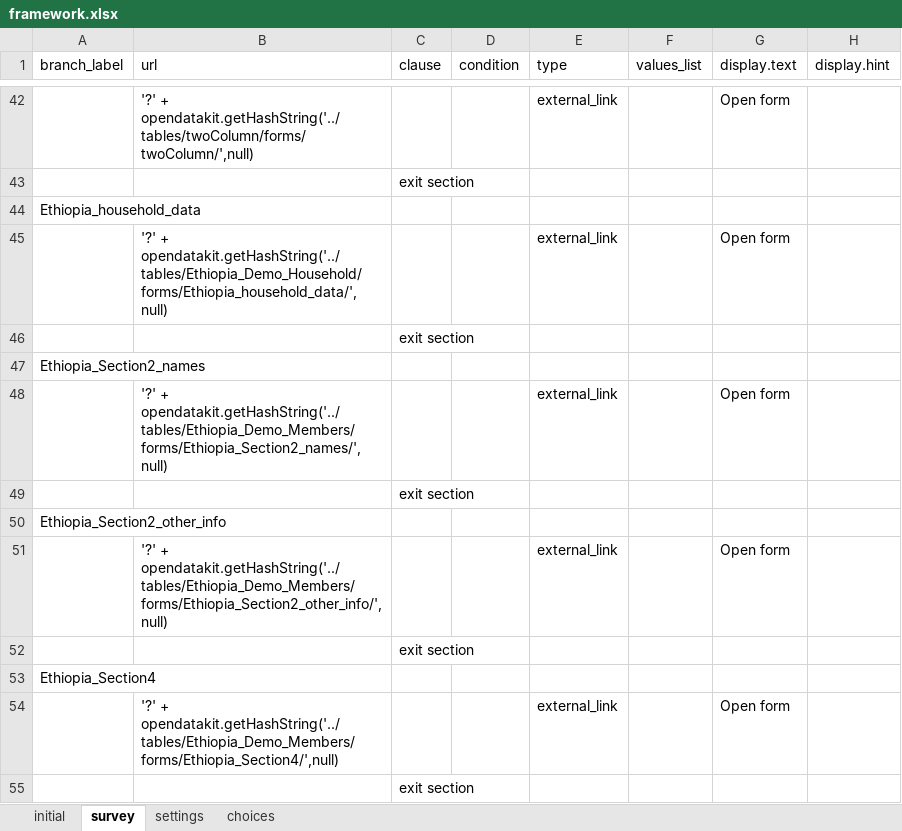
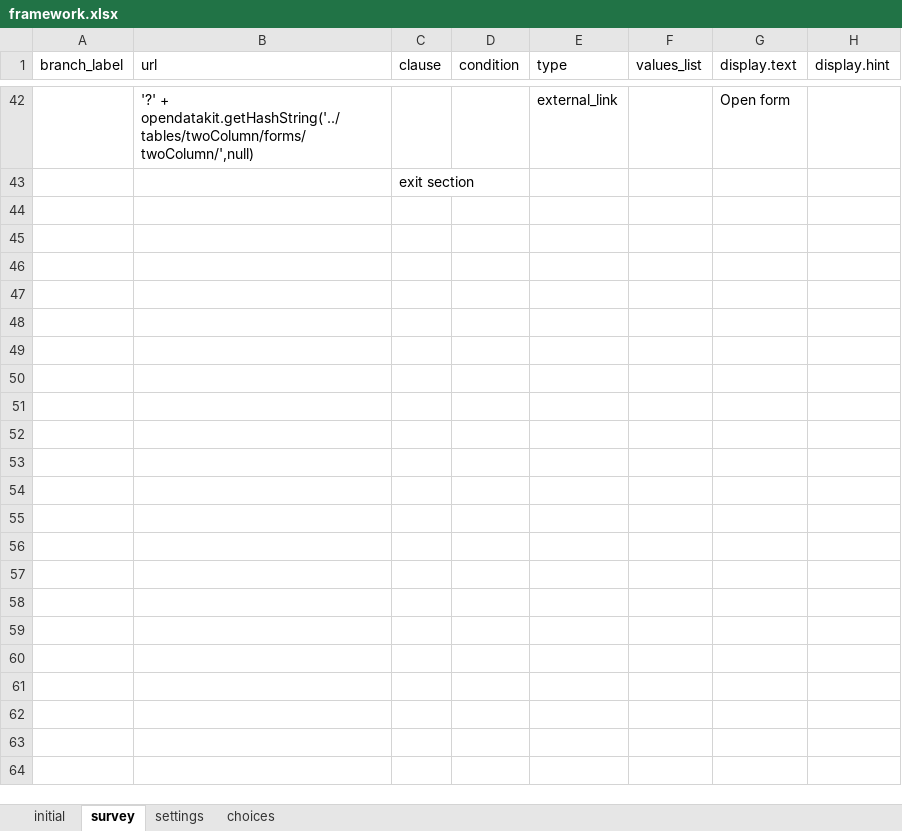
Before and after one commit to odk-x/app-designer, an Excel workbook: form-files/framework/framework.xlsx, sheet survey, drawn as a sheet; only a part is shown, gaps mark what is left out; values as stored, in another font and other column widths than the file's, no borders; the diff names each change by its address in the sheet, - before the commit and + after, or states it on an @@ line.

Commit message:
removed ethiopia demo forms

```diff
--- a/form-files/framework/framework.xlsx (sheet survey)
+++ b/form-files/framework/framework.xlsx (sheet survey)
-row 44: Ethiopia_household_data
-row 45:  | '?' + opendatakit.getHashString('../tables/Ethiopia_Demo_Household/forms/Ethiopia_household_data/',null) |  |  | external_link |  | Open form
-row 46:  |  | exit section
-row 47: Ethiopia_Section2_names
-row 48:  | '?' + opendatakit.getHashString('../tables/Ethiopia_Demo_Members/forms/Ethiopia_Section2_names/',null) |  |  | external_link |  | Open form
-row 49:  |  | exit section
-row 50: Ethiopia_Section2_other_info
-row 51:  | '?' + opendatakit.getHashString('../tables/Ethiopia_Demo_Members/forms/Ethiopia_Section2_other_info/',null) |  |  | external_link |  | Open form
-row 52:  |  | exit section
-row 53: Ethiopia_Section4
-row 54:  | '?' + opendatakit.getHashString('../tables/Ethiopia_Demo_Members/forms/Ethiopia_Section4/',null) |  |  | external_link |  | Open form
-row 55:  |  | exit section
```
Also changed, not shown: sheet choices, 1 other file.
